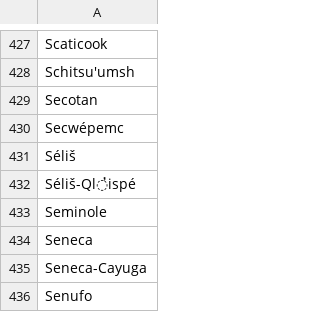
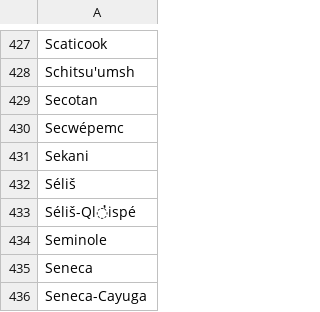
Before and after one commit to AmericanPhilosophicalSociety/aspace-wb-scripts, a CSV file: aspace_wb/data/vocabularies/cnair_subject.csv, drawn as a sheet; only a part is shown, gaps mark what is left out; the shorter side is filled out with more unchanged rows; the diff names each change by its address in the sheet, - before the commit and + after, or states it on an @@ line.

Commit message:
Update cnair_subject.csv
Add "Sekani".

```diff
--- a/aspace_wb/data/vocabularies/cnair_subject.csv
+++ b/aspace_wb/data/vocabularies/cnair_subject.csv
+row 431: Sekani
```
